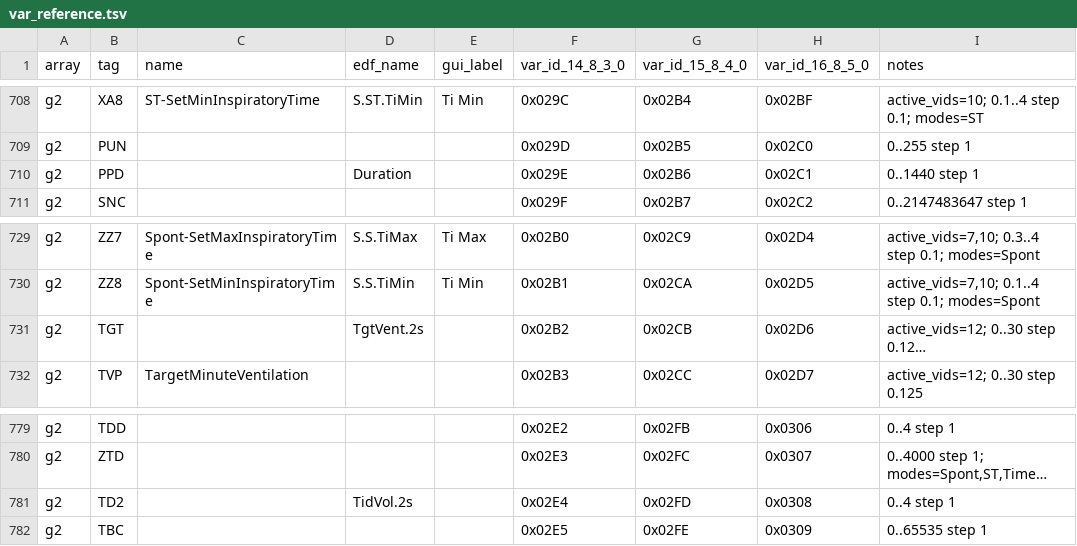
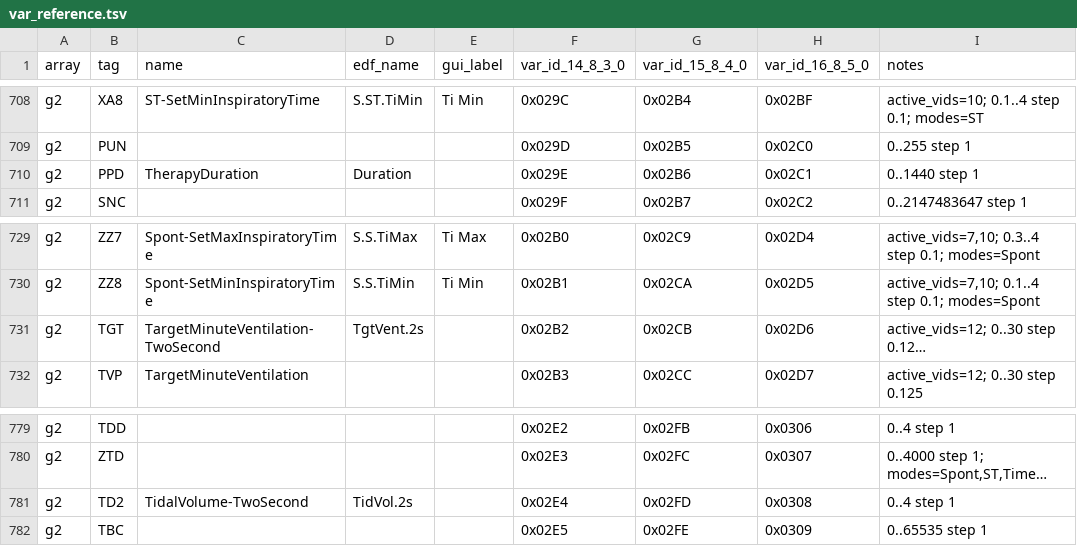
Before and after one commit to Webster83/airbreak-plus, a TSV file: docs/as11/var_reference.tsv, drawn as a sheet; only a part is shown, gaps mark what is left out; long unchanged cells end in …; the diff covers the shown part only; the diff names each change by its address in the sheet, - before the commit and + after, or states it on an @@ line.

Commit message:
as11 docs: add identified names for edf related vars; include names in edf signal docs

```diff
--- a/docs/as11/var_reference.tsv
+++ b/docs/as11/var_reference.tsv
-C710 (name): (empty)
+C710 (name): TherapyDuration
-C731 (name): (empty)
+C731 (name): TargetMinuteVentilation-TwoSecond
-C781 (name): (empty)
+C781 (name): TidalVolume-TwoSecond
```
Also changed, not shown: 5 edited cells elsewhere in this file, 1 other file.
